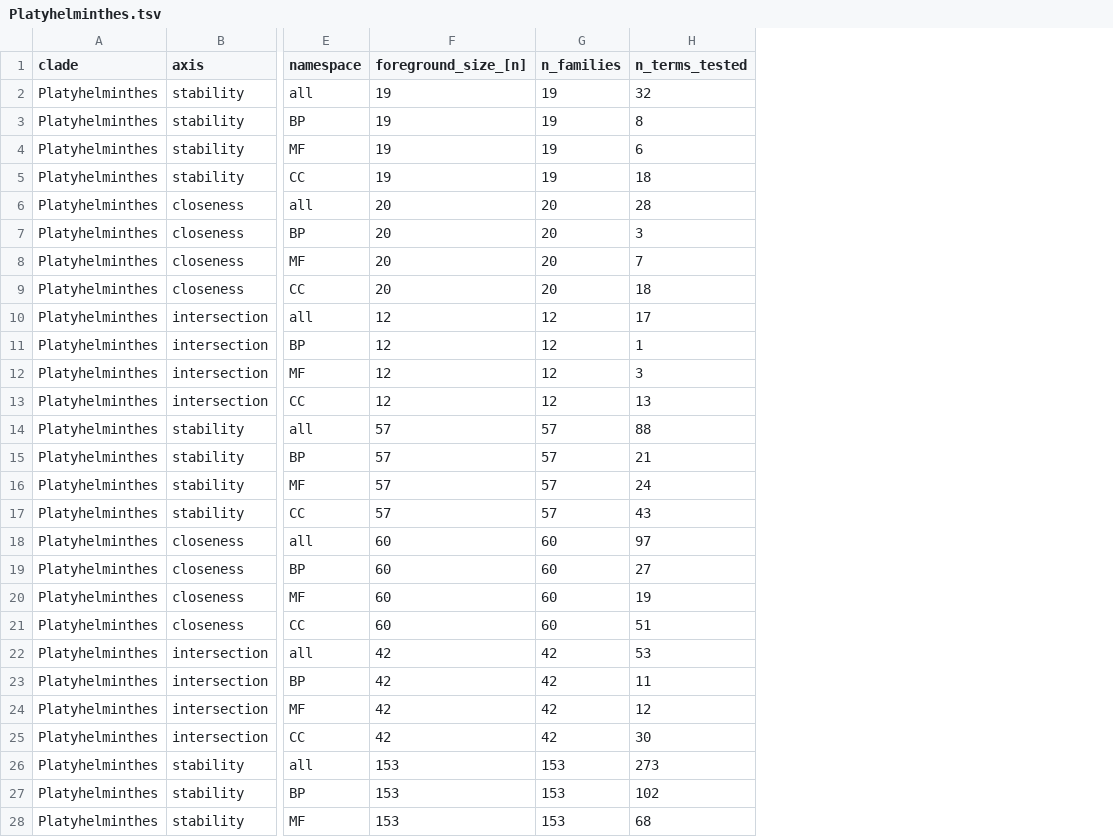
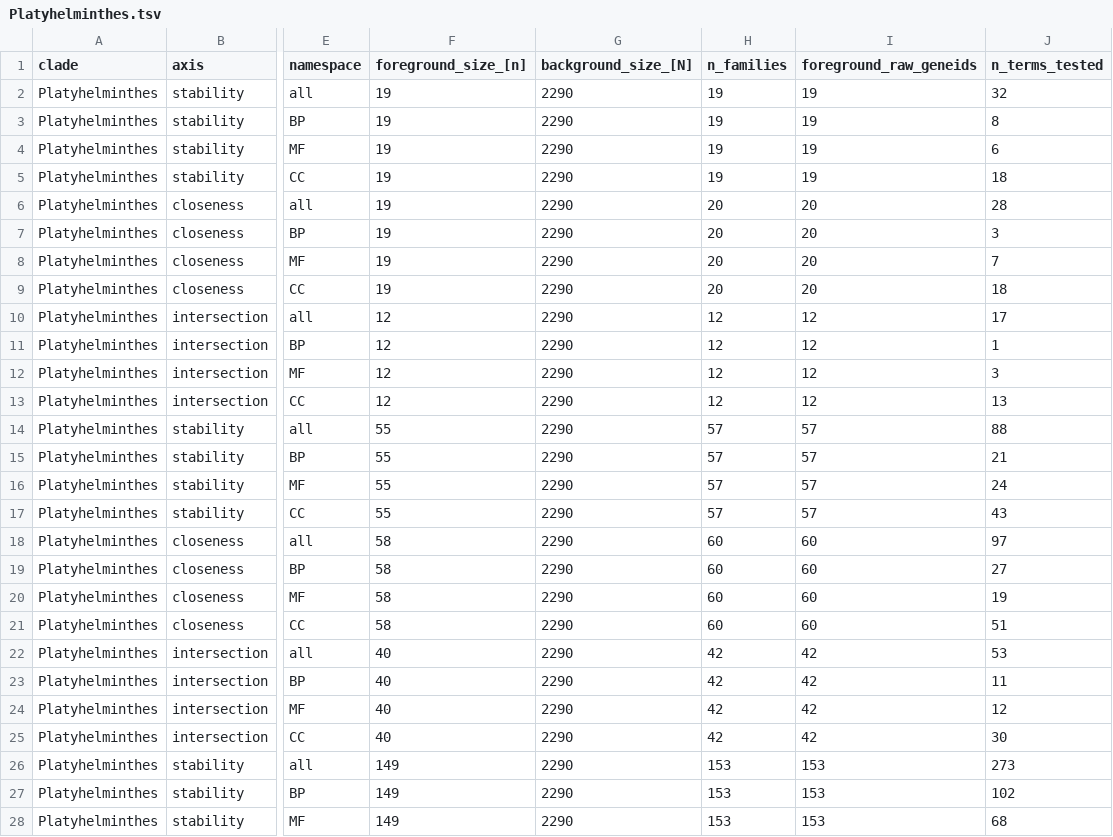
Before and after one commit to conchoecia/schultz-et-al-2026, a TSV file: post_analyses/go_enrichment_sweep/out/per_clade/Platyhelminthes.tsv, drawn as a sheet; only a part is shown, gaps mark what is left out; the diff covers the shown part only; the diff names each change by its address in the sheet, - before the commit and + after, or states it on an @@ line.

Commit message:
go_enrichment_sweep: regen per-clade/summary with background_size_[N] column + draft v3 note on universal-N

```diff
--- a/post_analyses/go_enrichment_sweep/out/per_clade/Platyhelminthes.tsv
+++ b/post_analyses/go_enrichment_sweep/out/per_clade/Platyhelminthes.tsv
+column G (background_size_[N]), rows 2-28: all 2290
+column I (foreground_raw_geneids), rows 2-28: 19 | 19 | 19 | 19 | 20 | 20 | 20 | 20 | 12 | 12 | 12 | 12 | 57 | 57 | 57 | 57 | 60 | 60 | 60 | 60 | 42 | 42 | 42 | 42 | 153 | 153 | 153
-F6:F9 (foreground_size_[n]): 20
+F6:F9 (foreground_size_[n]): 19
-F14:F17 (foreground_size_[n]): 57
+F14:F17 (foreground_size_[n]): 55
-F18:F21 (foreground_size_[n]): 60
+F18:F21 (foreground_size_[n]): 58
-F22:F25 (foreground_size_[n]): 42
+F22:F25 (foreground_size_[n]): 40
-F26:F28 (foreground_size_[n]): 153
+F26:F28 (foreground_size_[n]): 149
```
Also changed, not shown: 69 edited cells elsewhere in this file, post_analyses/go_enrichment_sweep/out/per_clade/Annelida.tsv, post_analyses/go_enrichment_sweep/out/per_clade/Bivalvia.tsv, 26 other files.
